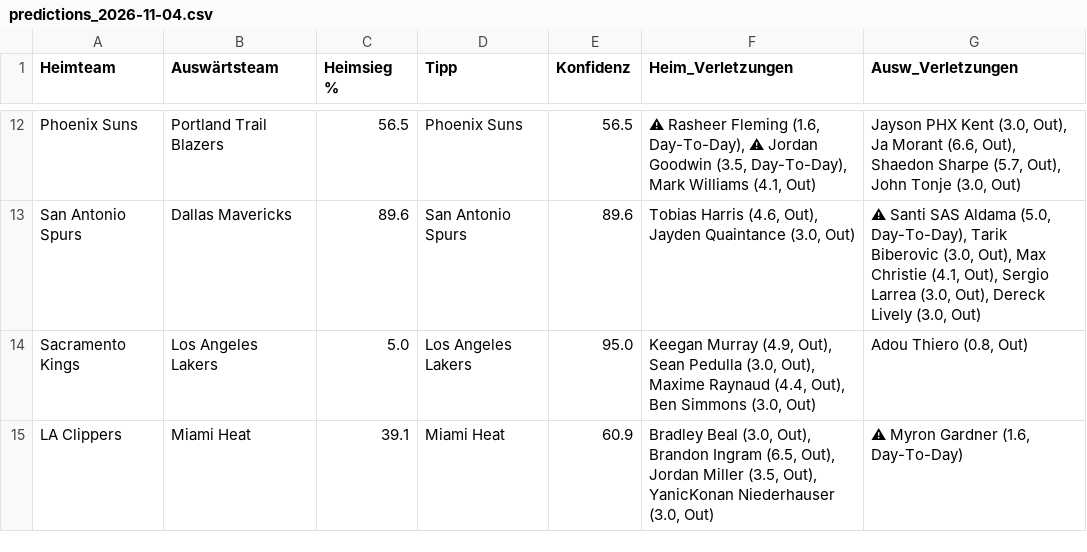
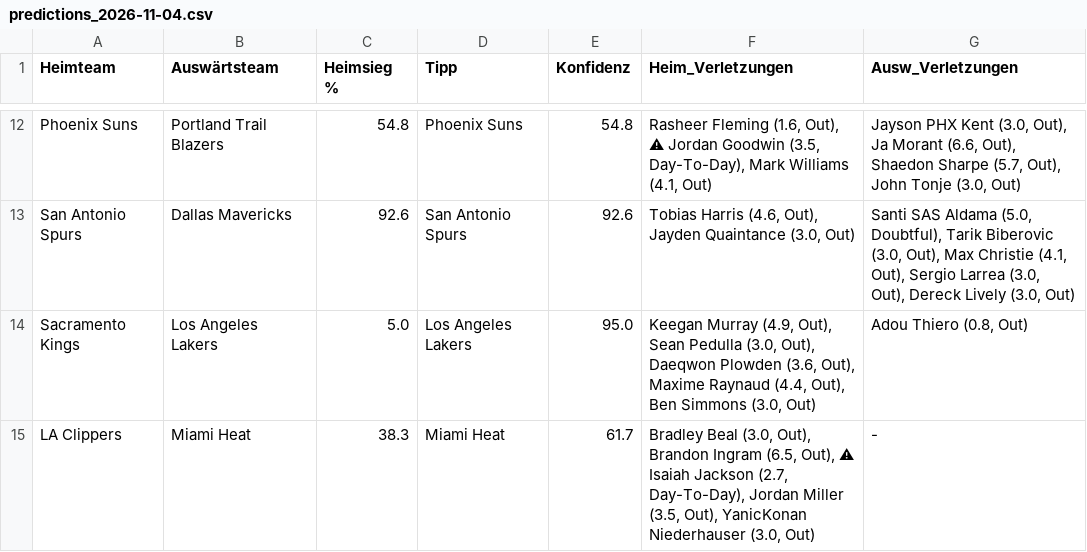
Before and after one commit to aalauge/NBA-Vorhersagen, a CSV file: results/predictions_2026-11-04.csv, drawn as a sheet; only a part is shown, gaps mark what is left out; the diff covers the shown part only; the diff names each change by its address in the sheet, - before the commit and + after, or states it on an @@ line.

```diff
--- a/results/predictions_2026-11-04.csv
+++ b/results/predictions_2026-11-04.csv
-C12 (Heimsieg %): 56.5
+C12 (Heimsieg %): 54.8
-E12 (Konfidenz): 56.5
+E12 (Konfidenz): 54.8
-F12 (Heim_Verletzungen): ⚠ Rasheer Fleming (1.6, Day-To-Day), ⚠ Jordan…
+F12 (Heim_Verletzungen): Rasheer Fleming (1.6, Out), ⚠ Jordan…
-C13 (Heimsieg %): 89.6
+C13 (Heimsieg %): 92.6
-E13 (Konfidenz): 89.6
+E13 (Konfidenz): 92.6
-G13 (Ausw_Verletzungen): ⚠ Santi SAS Aldama (5.0, Day-To-Day), Tarik Biberovic…
+G13 (Ausw_Verletzungen): Santi SAS Aldama (5.0, Doubtful), Tarik Biberovic…
-F14 (Heim_Verletzungen): …(3.0, Out), Maxime Raynaud…
+F14 (Heim_Verletzungen): …(3.0, Out), Daeqwon Plowden (3.6, Out), Maxime Raynaud…
-C15 (Heimsieg %): 39.1
+C15 (Heimsieg %): 38.3
-E15 (Konfidenz): 60.9
+E15 (Konfidenz): 61.7
-F15 (Heim_Verletzungen): …(6.5, Out), Jordan Miller…
+F15 (Heim_Verletzungen): …(6.5, Out), ⚠ Isaiah Jackson (2.7, Day-To-Day), Jordan Miller…
-G15 (Ausw_Verletzungen): ⚠ Myron Gardner (1.6, Day-To-Day)
+G15 (Ausw_Verletzungen): -
```
Also changed, not shown: 31 edited cells elsewhere in this file.
